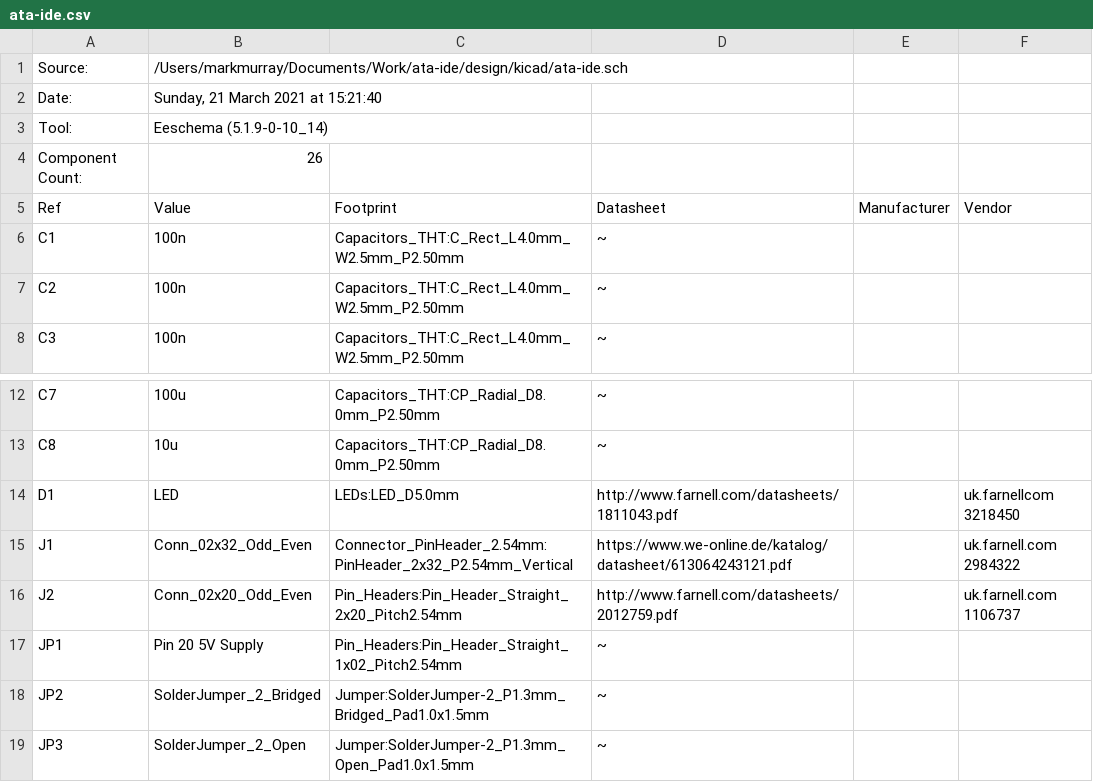
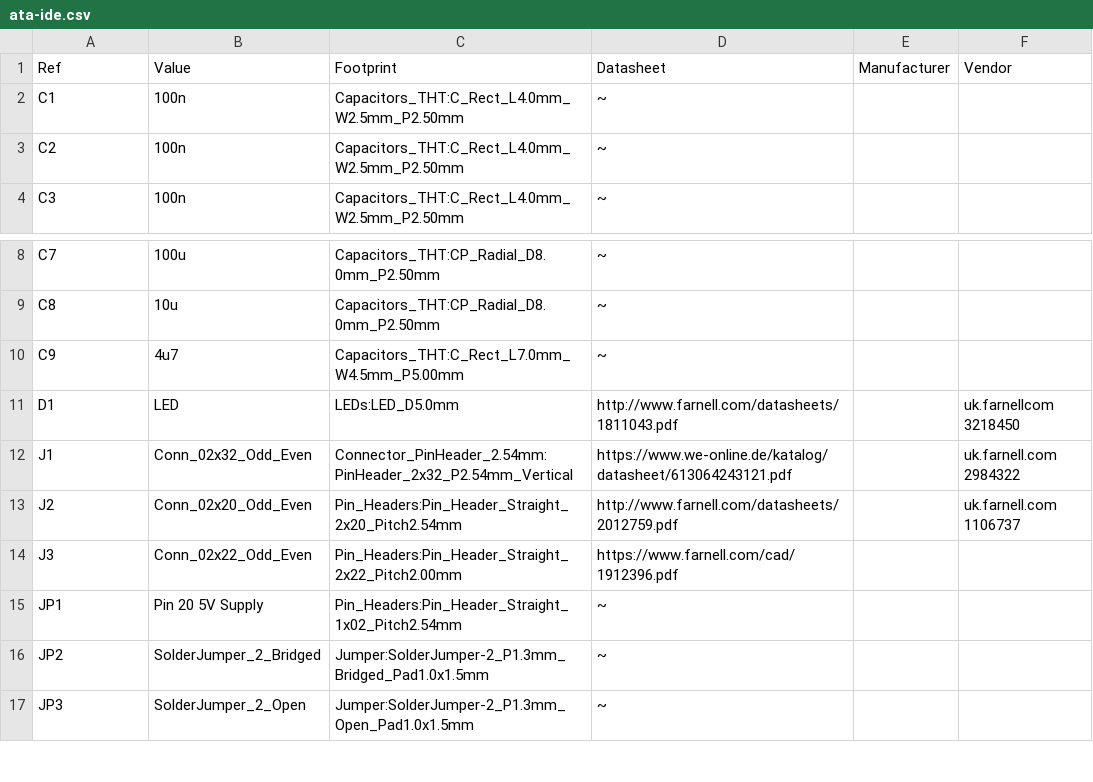
Before and after one commit to markrvmurray/rosco-ide-ata, a CSV file: design/kicad/ata-ide.csv, drawn as a sheet; only a part is shown, gaps mark what is left out.

```diff
--- a/design/kicad/ata-ide.csv
+++ b/design/kicad/ata-ide.csv
@@ -1,5 +1 @@
-"Source:","/Users/markmurray/Documents/Work/ata-ide/design/kicad/ata-ide.sch"
-"Date:","Sunday, 21 March 2021 at 15:21:40"
-"Tool:","Eeschema (5.1.9-0-10_14)"
-"Component Count:","26"
 "Ref","Value","Footprint","Datasheet","Manufacturer","Vendor"
@@ -13,2 +9,3 @@
 "C8","10u","Capacitors_THT:CP_Radial_D8.0mm_P2.50mm","~","",""
+"C9","4u7","Capacitors_THT:C_Rect_L7.0mm_W4.5mm_P5.00mm","~","",""
 "D1","LED","LEDs:LED_D5.0mm","http://www.farnell.com/datasheets/1811043.pdf",""," uk.farnellcom 3218450"
@@ -16,2 +13,3 @@
 "J2","Conn_02x20_Odd_Even","Pin_Headers:Pin_Header_Straight_2x20_Pitch2.54mm","http://www.farnell.com/datasheets/2012759.pdf","","uk.farnell.com 1106737"
+"J3","Conn_02x22_Odd_Even","Pin_Headers:Pin_Header_Straight_2x22_Pitch2.00mm","https://www.farnell.com/cad/1912396.pdf","",""
 "JP1","Pin 20 5V Supply","Pin_Headers:Pin_Header_Straight_1x02_Pitch2.54mm","~","",""
```
Also changed, not shown: 3 other files.
